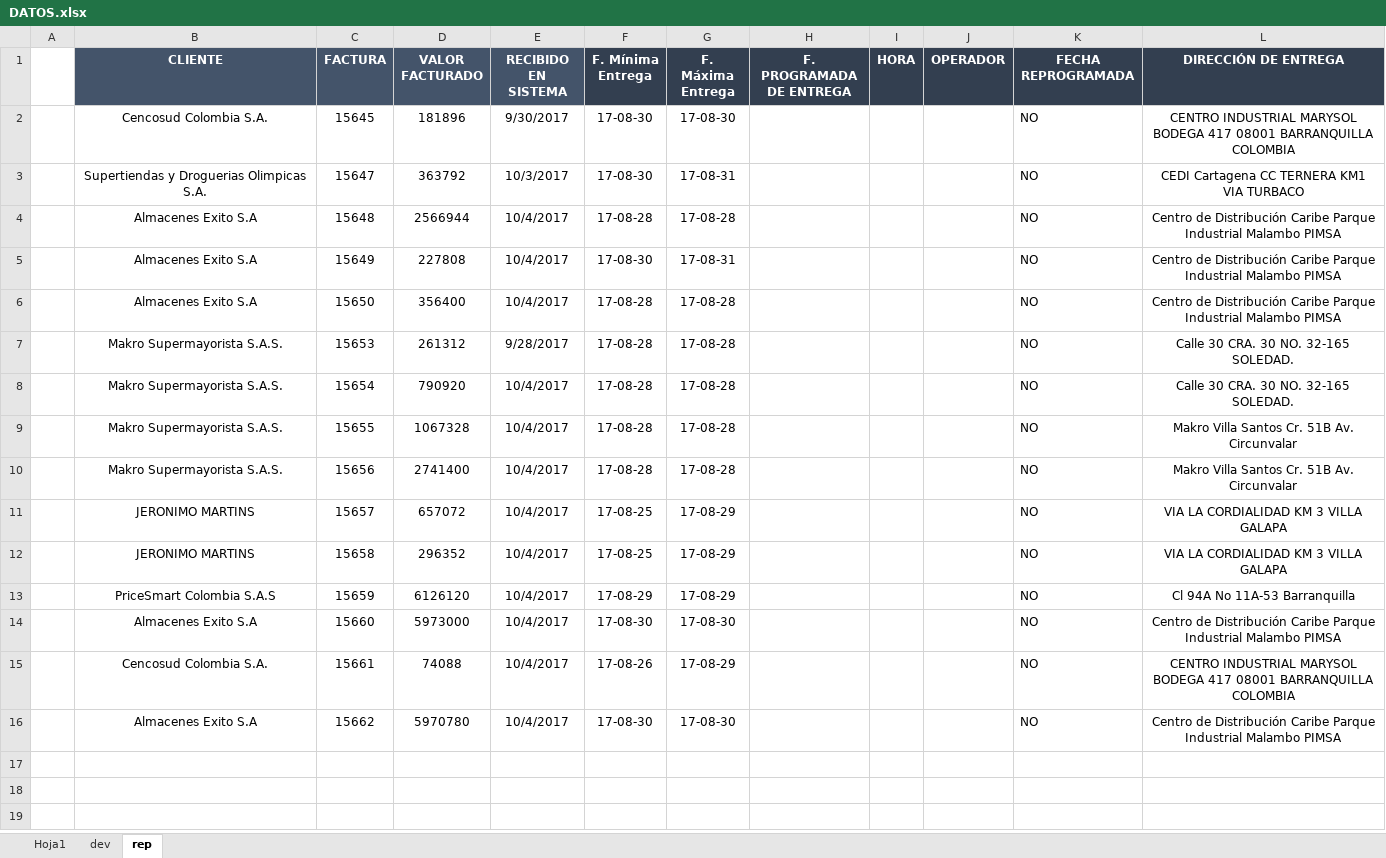
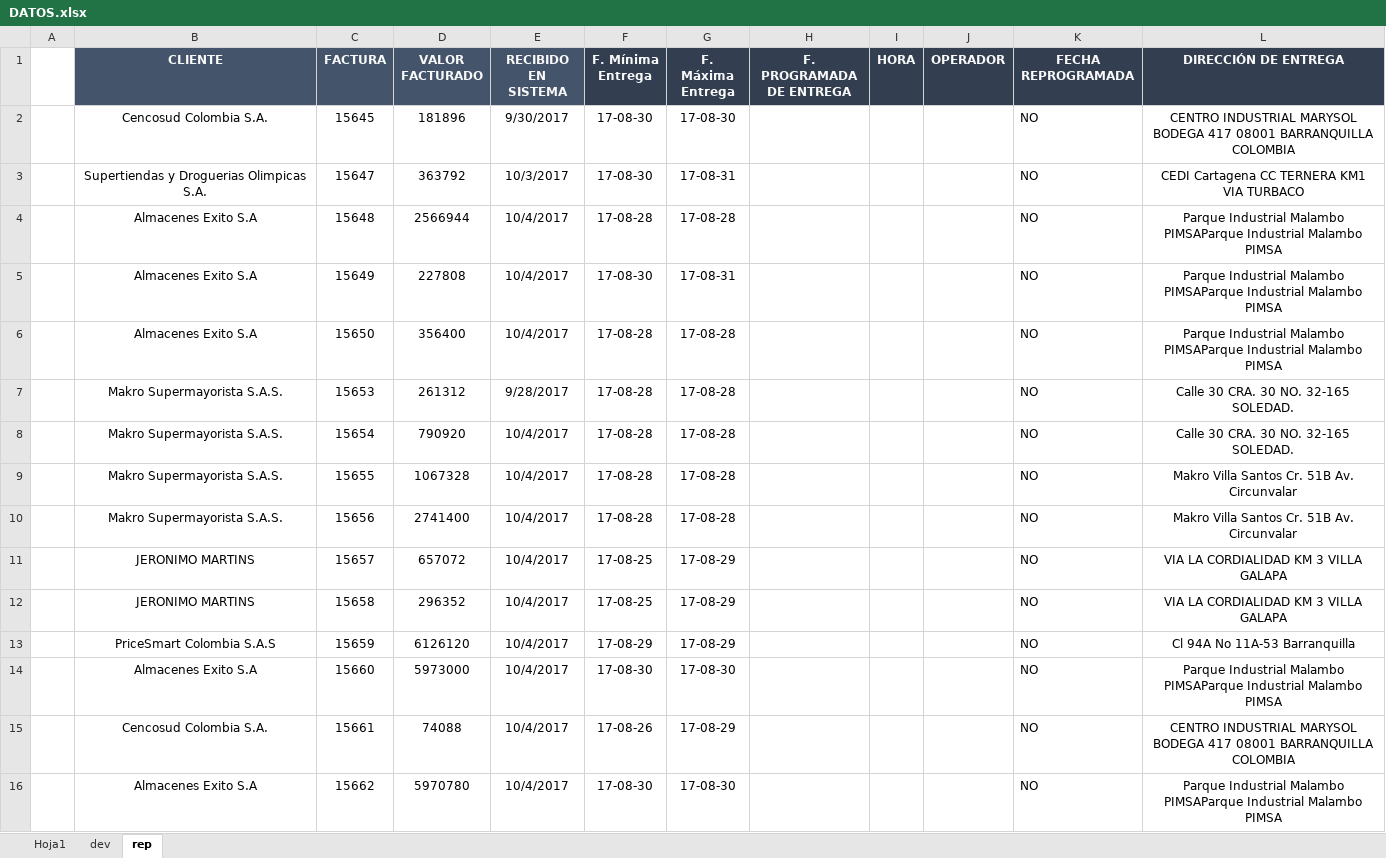
Before and after one commit to cesarochoa2006/Asistente-Logistico-Inteligente, an Excel workbook: logistic/DATOS.xlsx, sheet rep, drawn as a sheet; values as stored, in another font and other column widths than the file's, no borders; the diff names each change by its address in the sheet, - before the commit and + after, or states it on an @@ line.

```diff
--- a/logistic/DATOS.xlsx (sheet rep)
+++ b/logistic/DATOS.xlsx (sheet rep)
-L4:L6 (DIRECCIÓN DE ENTREGA): Centro de Distribución Caribe Parque Industrial Malambo…
+L4:L6 (DIRECCIÓN DE ENTREGA): Parque Industrial Malambo PIMSAParque Industrial Malambo…
-L14 (DIRECCIÓN DE ENTREGA): Centro de Distribución Caribe Parque Industrial Malambo…
+L14 (DIRECCIÓN DE ENTREGA): Parque Industrial Malambo PIMSAParque Industrial Malambo…
-L16 (DIRECCIÓN DE ENTREGA): Centro de Distribución Caribe Parque Industrial Malambo…
+L16 (DIRECCIÓN DE ENTREGA): Parque Industrial Malambo PIMSAParque Industrial Malambo…
```
Also changed, not shown: 4 other files.
